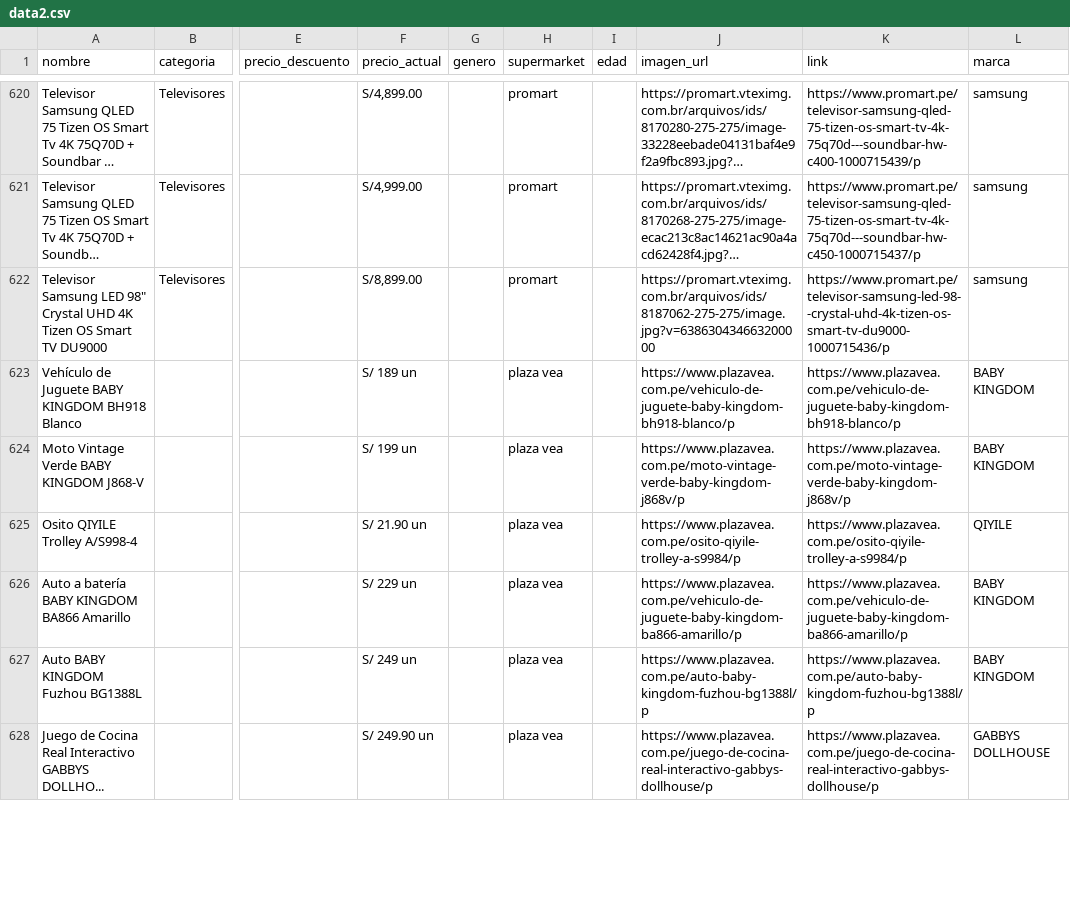
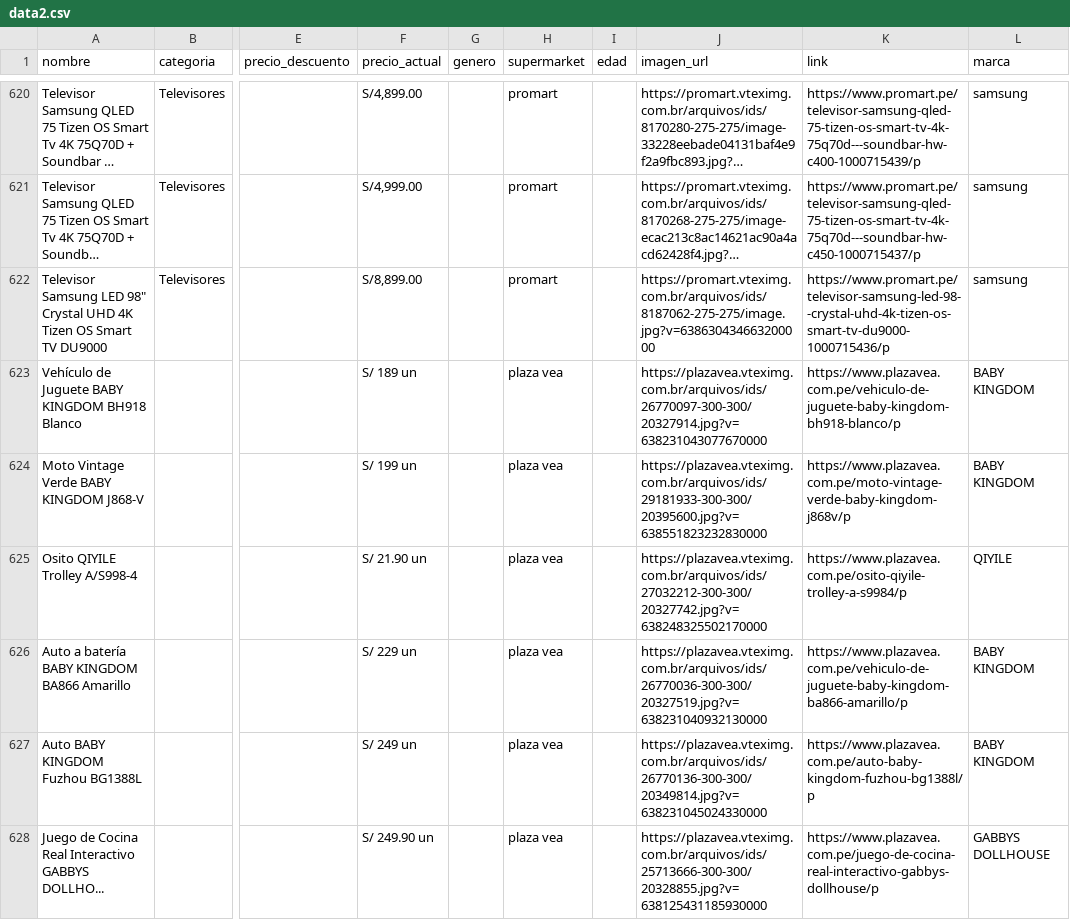
Before and after one commit to Darwin261082/cosenos, a CSV file: dataset/data2.csv, drawn as a sheet; only a part is shown, gaps mark what is left out; long unchanged cells end in …; the diff covers the shown part only; the diff names each change by its address in the sheet, - before the commit and + after, or states it on an @@ line.

```diff
--- a/dataset/data2.csv
+++ b/dataset/data2.csv
-J623 (imagen_url): https://www.plazavea.com.pe/vehiculo-de-juguete-baby-kingdom-bh918-blanco/p
+J623 (imagen_url): https://plazavea.vteximg.com.br/arquivos/ids/26770097-300-300/20327914.jpg?v=638231043077670000
-J624 (imagen_url): https://www.plazavea.com.pe/moto-vintage-verde-baby-kingdom-j868v/p
+J624 (imagen_url): https://plazavea.vteximg.com.br/arquivos/ids/29181933-300-300/20395600.jpg?v=638551823232830000
-J625 (imagen_url): https://www.plazavea.com.pe/osito-qiyile-trolley-a-s9984/p
+J625 (imagen_url): https://plazavea.vteximg.com.br/arquivos/ids/27032212-300-300/20327742.jpg?v=638248325502170000
-J626 (imagen_url): https://www.plazavea.com.pe/vehiculo-de-juguete-baby-kingdom-ba866-amarillo/p
+J626 (imagen_url): https://plazavea.vteximg.com.br/arquivos/ids/26770036-300-300/20327519.jpg?v=638231040932130000
-J627 (imagen_url): https://www.plazavea.com.pe/auto-baby-kingdom-fuzhou-bg1388l/p
+J627 (imagen_url): https://plazavea.vteximg.com.br/arquivos/ids/26770136-300-300/20349814.jpg?v=638231045024330000
-J628 (imagen_url): https://www.plazavea.com.pe/juego-de-cocina-real-interactivo-gabbys-dollhouse/p
+J628 (imagen_url): https://plazavea.vteximg.com.br/arquivos/ids/25713666-300-300/20328855.jpg?v=638125431185930000
```
Also changed, not shown: 16 edited cells elsewhere in this file, 3 other files.
